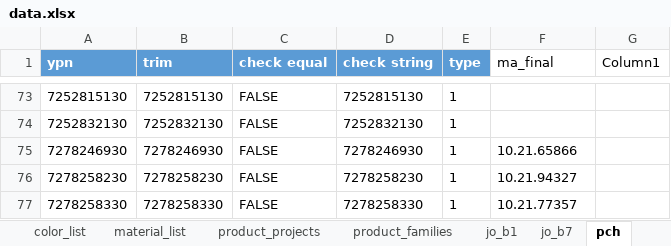
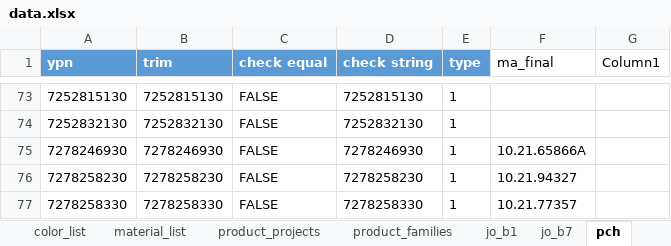
Before and after one commit to pacopacev/jo_engine, an Excel workbook: data.xlsx, sheet pch, drawn as a sheet; only a part is shown, gaps mark what is left out; values as stored, in another font and other column widths than the file's, no borders; conditional formats and table styles not drawn; the diff names each change by its address in the sheet, - before the commit and + after, or states it on an @@ line.

```diff
--- a/data.xlsx (sheet pch)
+++ b/data.xlsx (sheet pch)
-F75 (ma_final): 10.21.65866
+F75 (ma_final): 10.21.65866A
```
Also changed, not shown: sheet product_list, sheet product_families, sheet product_projects, other sheet tabs, formulas that keep their value, hidden cells, 4 other files.
